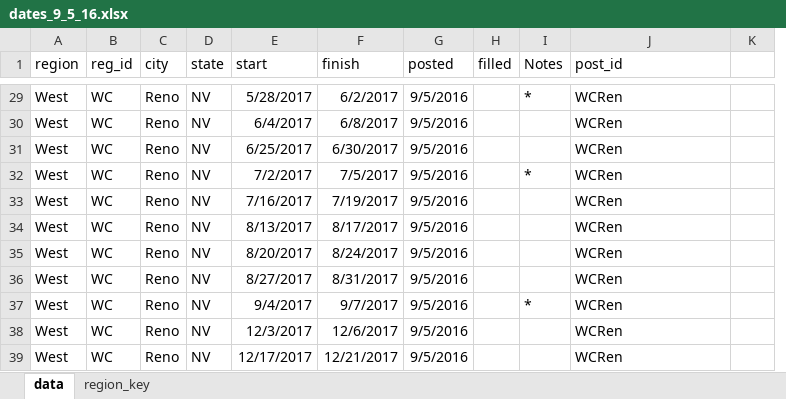
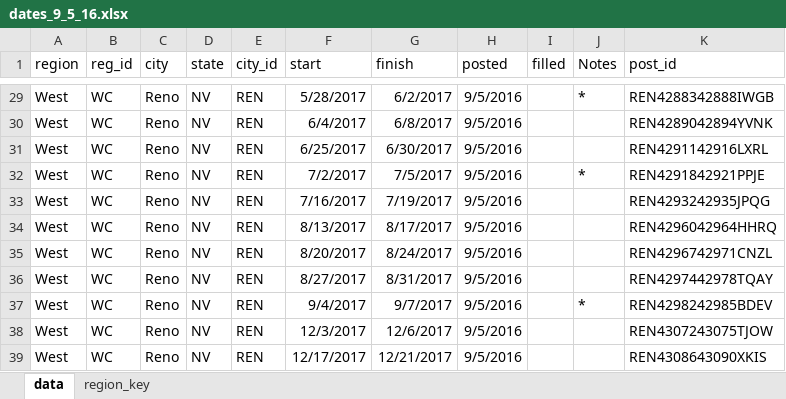
Before and after one commit to DanielJWood/todo, an Excel workbook: data/dates/dates_9_5_16.xlsx, sheet data, drawn as a sheet; only a part is shown, gaps mark what is left out; values as stored, in another font and other column widths than the file's, no borders; removed rows and columns are numbered as before the commit, all else as after; the diff covers the shown part only; the diff names each change by its address in the sheet, - before the commit and + after, or states it on an @@ line.

```diff
--- a/data/dates/dates_9_5_16.xlsx (sheet data)
+++ b/data/dates/dates_9_5_16.xlsx (sheet data)
+column E (city_id), rows 29-39: all REN
-column K, empty
-K29 (post_id): WCRen
+K29 (post_id): REN4288342888IWGB
-K30 (post_id): WCRen
+K30 (post_id): REN4289042894YVNK
-K31 (post_id): WCRen
+K31 (post_id): REN4291142916LXRL
-K32 (post_id): WCRen
+K32 (post_id): REN4291842921PPJE
-K33 (post_id): WCRen
+K33 (post_id): REN4293242935JPQG
-K34 (post_id): WCRen
+K34 (post_id): REN4296042964HHRQ
-K35 (post_id): WCRen
+K35 (post_id): REN4296742971CNZL
-K36 (post_id): WCRen
+K36 (post_id): REN4297442978TQAY
-K37 (post_id): WCRen
+K37 (post_id): REN4298242985BDEV
-K38 (post_id): WCRen
+K38 (post_id): REN4307243075TJOW
-K39 (post_id): WCRen
+K39 (post_id): REN4308643090XKIS
```
Also changed, not shown: 27 edited cells elsewhere in this sheet, sheet region_key, 2 other files.
